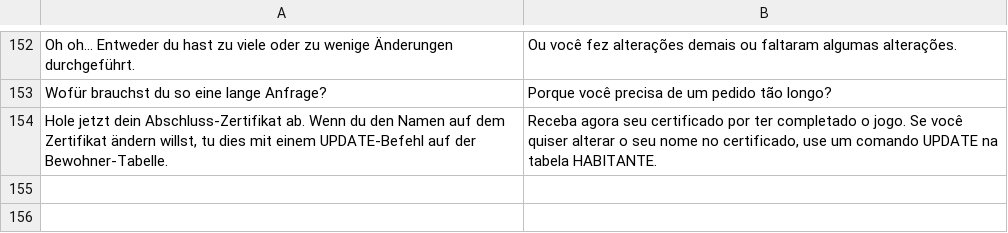
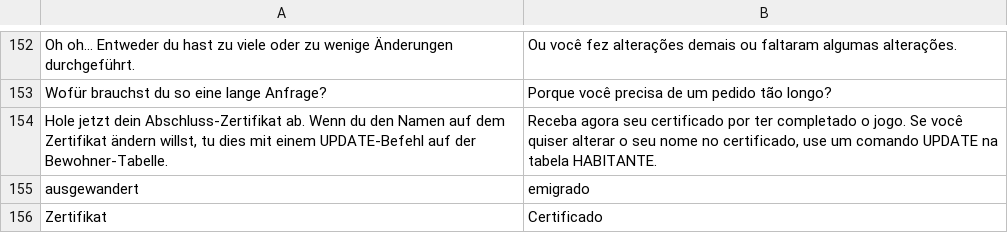
Before and after one commit to jschildgen/sql-island, a CSV file: lang_pt.csv, drawn as a sheet; only a part is shown, gaps mark what is left out; the diff names each change by its address in the sheet, - before the commit and + after, or states it on an @@ line.

```diff
--- a/lang_pt.csv
+++ b/lang_pt.csv
+row 155: ausgewandert | emigrado
+row 156: Zertifikat | Certificado
```
Also changed, not shown: lang_en.csv, 2 other files.
